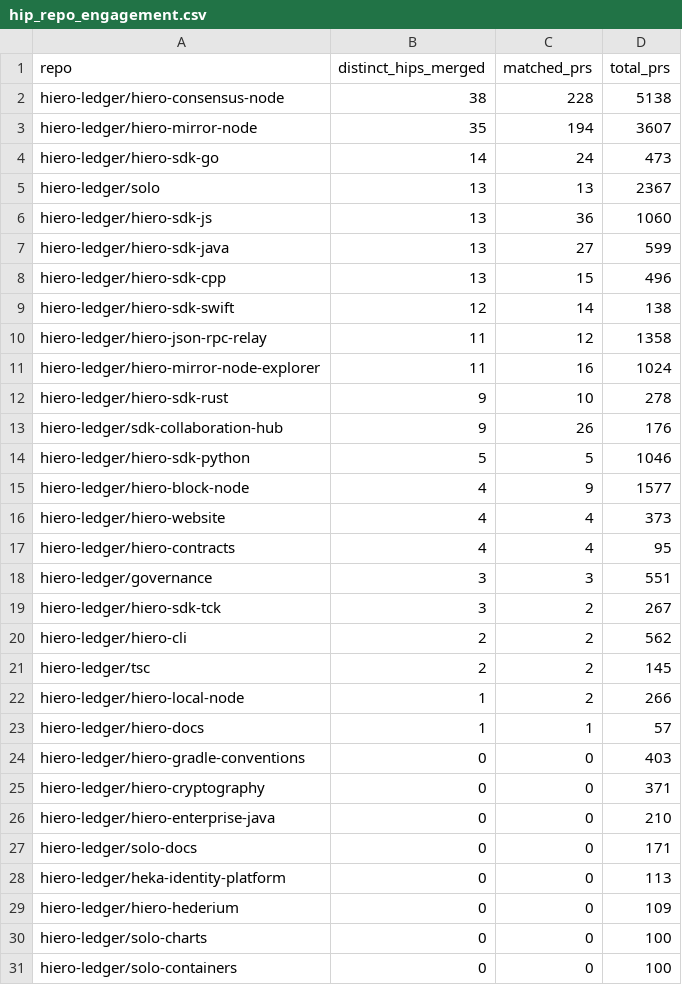
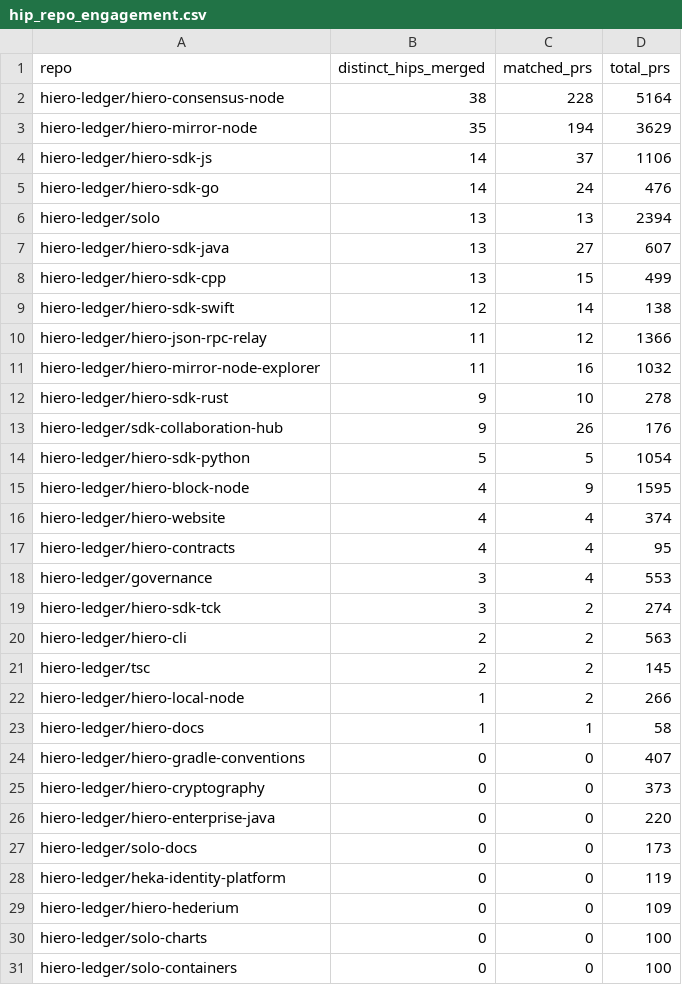
Before and after one commit to Mounil2005/analytics, a CSV file: api/v1/hiero-ledger/hip_repo_engagement.csv, drawn as a sheet; only a part is shown; the diff covers the shown part only.

```diff
--- a/api/v1/hiero-ledger/hip_repo_engagement.csv
+++ b/api/v1/hiero-ledger/hip_repo_engagement.csv
@@ -1,29 +1,29 @@
 repo,distinct_hips_merged,matched_prs,total_prs
-hiero-ledger/hiero-consensus-node,38,228,5138
-hiero-ledger/hiero-mirror-node,35,194,3607
-hiero-ledger/hiero-sdk-go,14,24,473
-hiero-ledger/solo,13,13,2367
-hiero-ledger/hiero-sdk-js,13,36,1060
-hiero-ledger/hiero-sdk-java,13,27,599
-hiero-ledger/hiero-sdk-cpp,13,15,496
+hiero-ledger/hiero-consensus-node,38,228,5164
+hiero-ledger/hiero-mirror-node,35,194,3629
+hiero-ledger/hiero-sdk-js,14,37,1106
+hiero-ledger/hiero-sdk-go,14,24,476
+hiero-ledger/solo,13,13,2394
+hiero-ledger/hiero-sdk-java,13,27,607
+hiero-ledger/hiero-sdk-cpp,13,15,499
 hiero-ledger/hiero-sdk-swift,12,14,138
-hiero-ledger/hiero-json-rpc-relay,11,12,1358
-hiero-ledger/hiero-mirror-node-explorer,11,16,1024
+hiero-ledger/hiero-json-rpc-relay,11,12,1366
+hiero-ledger/hiero-mirror-node-explorer,11,16,1032
 hiero-ledger/hiero-sdk-rust,9,10,278
 hiero-ledger/sdk-collaboration-hub,9,26,176
-hiero-ledger/hiero-sdk-python,5,5,1046
-hiero-ledger/hiero-block-node,4,9,1577
-hiero-ledger/hiero-website,4,4,373
+hiero-ledger/hiero-sdk-python,5,5,1054
+hiero-ledger/hiero-block-node,4,9,1595
+hiero-ledger/hiero-website,4,4,374
 hiero-ledger/hiero-contracts,4,4,95
-hiero-ledger/governance,3,3,551
-hiero-ledger/hiero-sdk-tck,3,2,267
-hiero-ledger/hiero-cli,2,2,562
+hiero-ledger/governance,3,4,553
+hiero-ledger/hiero-sdk-tck,3,2,274
+hiero-ledger/hiero-cli,2,2,563
 hiero-ledger/tsc,2,2,145
 hiero-ledger/hiero-local-node,1,2,266
-hiero-ledger/hiero-docs,1,1,57
-hiero-ledger/hiero-gradle-conventions,0,0,403
-hiero-ledger/hiero-cryptography,0,0,371
-hiero-ledger/hiero-enterprise-java,0,0,210
-hiero-ledger/solo-docs,0,0,171
-hiero-ledger/heka-identity-platform,0,0,113
+hiero-ledger/hiero-docs,1,1,58
+hiero-ledger/hiero-gradle-conventions,0,0,407
+hiero-ledger/hiero-cryptography,0,0,373
+hiero-ledger/hiero-enterprise-java,0,0,220
+hiero-ledger/solo-docs,0,0,173
+hiero-ledger/heka-identity-platform,0,0,119
 hiero-ledger/hiero-hederium,0,0,109
```
Also changed, not shown: 1 added row, 1 removed row and 2 edited cells elsewhere in this file, api/v1/hiero-ledger/hip_adoption_funnel.csv, 26 other files.
